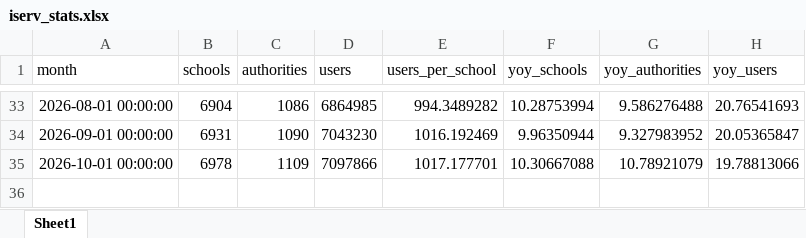
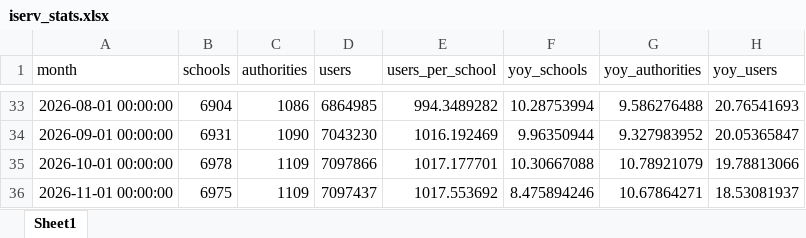
Before and after one commit to batuhanayverdi/iserv-monthly-stats, an Excel workbook: iserv_stats.xlsx, sheet Sheet1, drawn as a sheet; only a part is shown, gaps mark what is left out; values as stored, in another font and other column widths than the file's, no borders; the diff names each change by its address in the sheet, - before the commit and + after, or states it on an @@ line.

```diff
--- a/iserv_stats.xlsx (sheet Sheet1)
+++ b/iserv_stats.xlsx (sheet Sheet1)
+row 36: 2026-11-01 00:00:00 | 6975 | 1109 | 7097437 | 1017.553692 | 8.475894246 | 10.67864271 | 18.53081937
```
